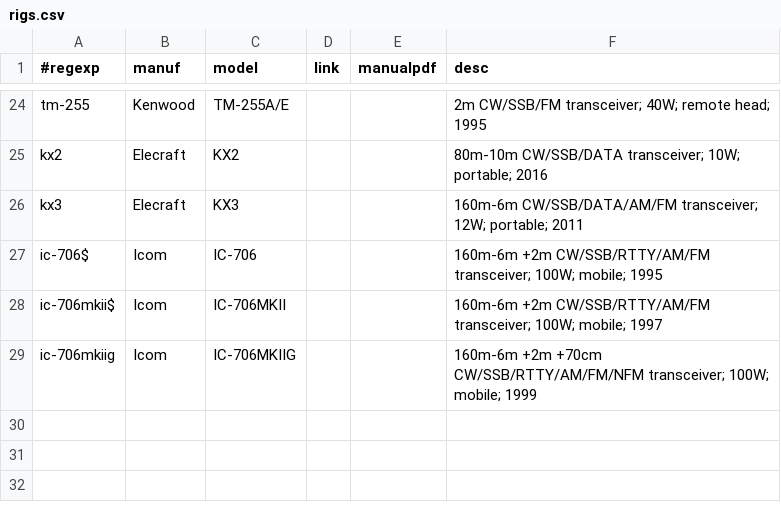
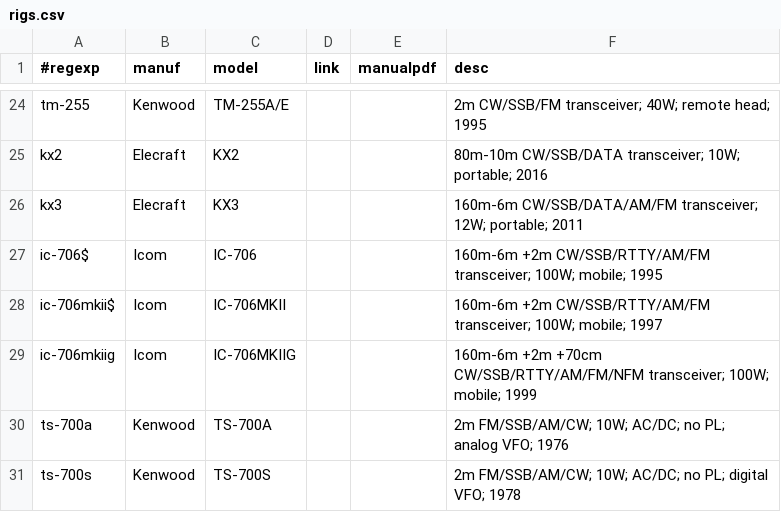
Before and after one commit to molo1134/rigs, a CSV file: rigs.csv, drawn as a sheet; only a part is shown, gaps mark what is left out; the diff names each change by its address in the sheet, - before the commit and + after, or states it on an @@ line.

Commit message:
add ts-700 series

```diff
--- a/rigs.csv
+++ b/rigs.csv
+row 30: ts-700a | Kenwood | TS-700A |  |  | 2m FM/SSB/AM/CW; 10W; AC/DC; no PL; analog VFO; 1976
+row 31: ts-700s | Kenwood | TS-700S |  |  | 2m FM/SSB/AM/CW; 10W; AC/DC; no PL; digital VFO; 1978
```
